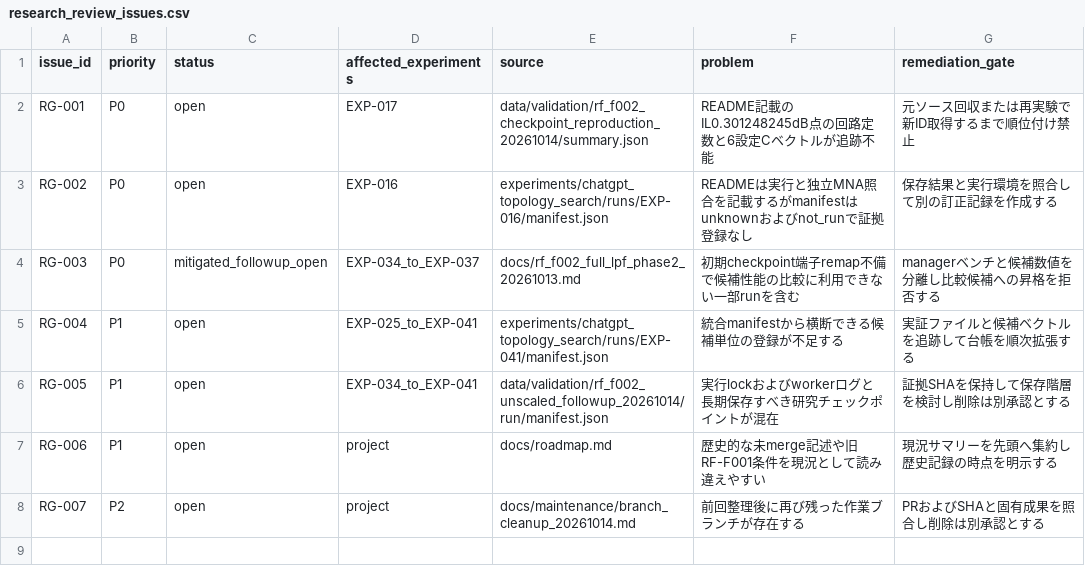
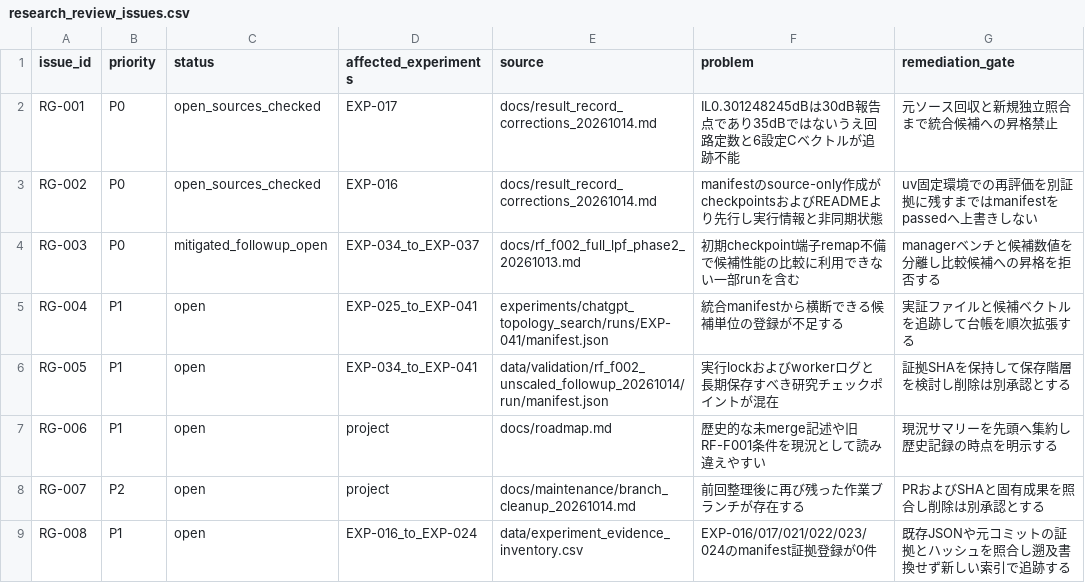
Before and after one commit to MasayaTakagi/reconfigurable-rf-lpf-research, a CSV file: data/research_review_issues.csv, drawn as a sheet.

Commit message:
Clarify EXP-017 near-miss and EXP-016 history in issue ledger

```diff
--- a/data/research_review_issues.csv
+++ b/data/research_review_issues.csv
@@ -1,4 +1,4 @@
 issue_id,priority,status,affected_experiments,source,problem,remediation_gate
-RG-001,P0,open,EXP-017,data/validation/rf_f002_checkpoint_reproduction_20261014/summary.json,README記載のIL0.301248245dB点の回路定数と6設定Cベクトルが追跡不能,元ソース回収または再実験で新ID取得するまで順位付け禁止
-RG-002,P0,open,EXP-016,experiments/chatgpt_topology_search/runs/EXP-016/manifest.json,READMEは実行と独立MNA照合を記載するがmanifestはunknownおよびnot_runで証拠登録なし,保存結果と実行環境を照合して別の訂正記録を作成する
+RG-001,P0,open_sources_checked,EXP-017,docs/result_record_corrections_20261014.md,IL0.301248245dBは30dB報告点であり35dBではないうえ回路定数と6設定Cベクトルが追跡不能,元ソース回収と新規独立照合まで統合候補への昇格禁止
+RG-002,P0,open_sources_checked,EXP-016,docs/result_record_corrections_20261014.md,manifestのsource-only作成がcheckpointsおよびREADMEより先行し実行情報と非同期状態,uv固定環境での再評価を別証拠に残すまではmanifestをpassedへ上書きしない
 RG-003,P0,mitigated_followup_open,EXP-034_to_EXP-037,docs/rf_f002_full_lpf_phase2_20261013.md,初期checkpoint端子remap不備で候補性能の比較に利用できない一部runを含む,managerベンチと候補数値を分離し比較候補への昇格を拒否する
@@ -8 +8,2 @@ RG-006,P1,open,project,docs/roadmap.md,歴史的な未merge記述や旧RF-F001
 RG-007,P2,open,project,docs/maintenance/branch_cleanup_20261014.md,前回整理後に再び残った作業ブランチが存在する,PRおよびSHAと固有成果を照合し削除は別承認とする
+RG-008,P1,open,EXP-016_to_EXP-024,data/experiment_evidence_inventory.csv,EXP-016/017/021/022/023/024のmanifest証拠登録が0件,既存JSONや元コミットの証拠とハッシュを照合し遡及書換せず新しい索引で追跡する
```
